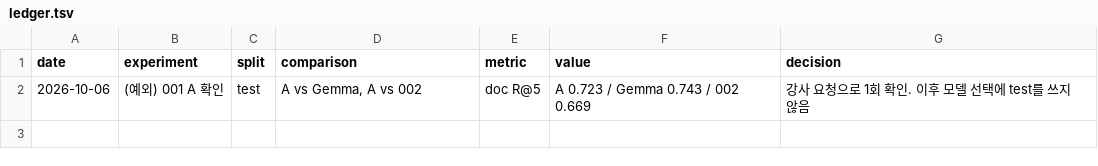
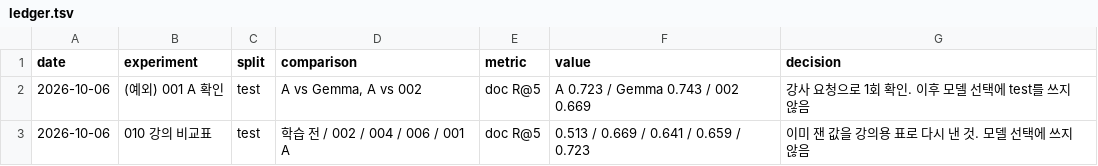
Before and after one commit to jeanboy44/embedding-model-finetuning-tutorial, a TSV file: runs/ledger.tsv, drawn as a sheet; the diff names each change by its address in the sheet, - before the commit and + after, or states it on an @@ line.

```diff
--- a/runs/ledger.tsv
+++ b/runs/ledger.tsv
+row 3: 2026-10-06 | 010 강의 비교표 | test | 학습 전 / 002 / 004 / 006 / 001 A | doc R@5 | 0.513 / 0.669 / 0.641 / 0.659 / 0.723 | 이미 잰 값을 강의용 표로 다시 낸 것. 모델 선택에 쓰지 않음
```
Also changed, not shown: 6 other files.
